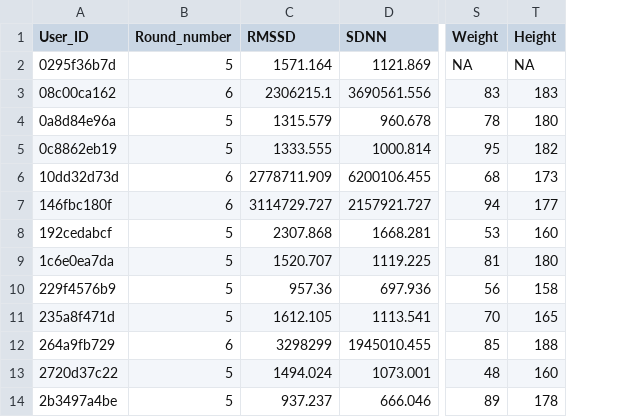
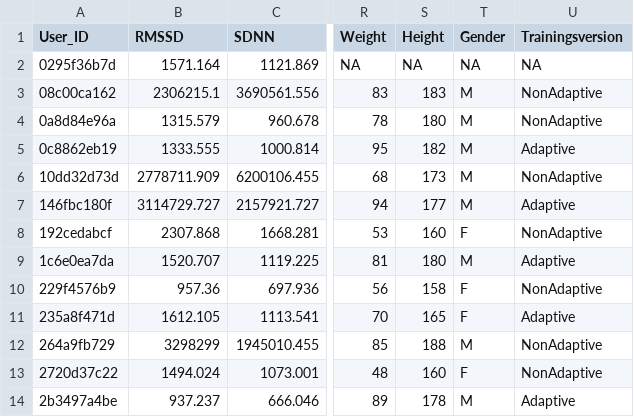
Before and after one commit to MaKhachatryan/VR-Training-Project, a CSV file: Data/processedData/combinedPMDAndDemographicsAndAnswers.csv, drawn as a sheet; only a part is shown, gaps mark what is left out; removed rows and columns are numbered as before the commit, all else as after; the diff names each change by its address in the sheet, - before the commit and + after, or states it on an @@ line.

```diff
--- a/Data/processedData/combinedPMDAndDemographicsAndAnswers.csv
+++ b/Data/processedData/combinedPMDAndDemographicsAndAnswers.csv
-column B (Round_number), rows 2-14: 5 | 6 | 5 | 5 | 6 | 6 | 5 | 5 | 5 | 5 | 6 | 5 | 5
+column T (Gender), rows 2-14: NA | M | M | M | M | M | F | M | F | F | M | F | M
+column U (Trainingsversion), rows 2-14: NA | NonAdaptive | NonAdaptive | Adaptive | NonAdaptive | Adaptive | NonAdaptive | Adaptive | NonAdaptive | Adaptive | NonAdaptive | NonAdaptive | Adaptive
```
Also changed, not shown: 2 other files.
